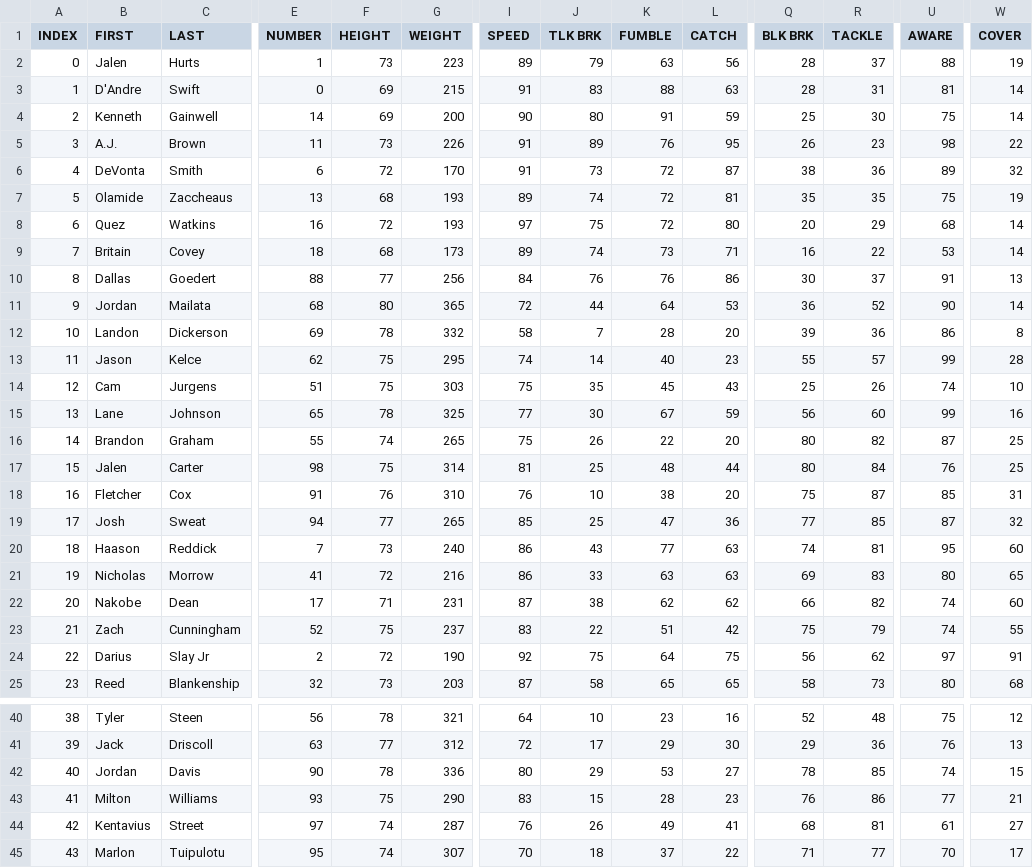
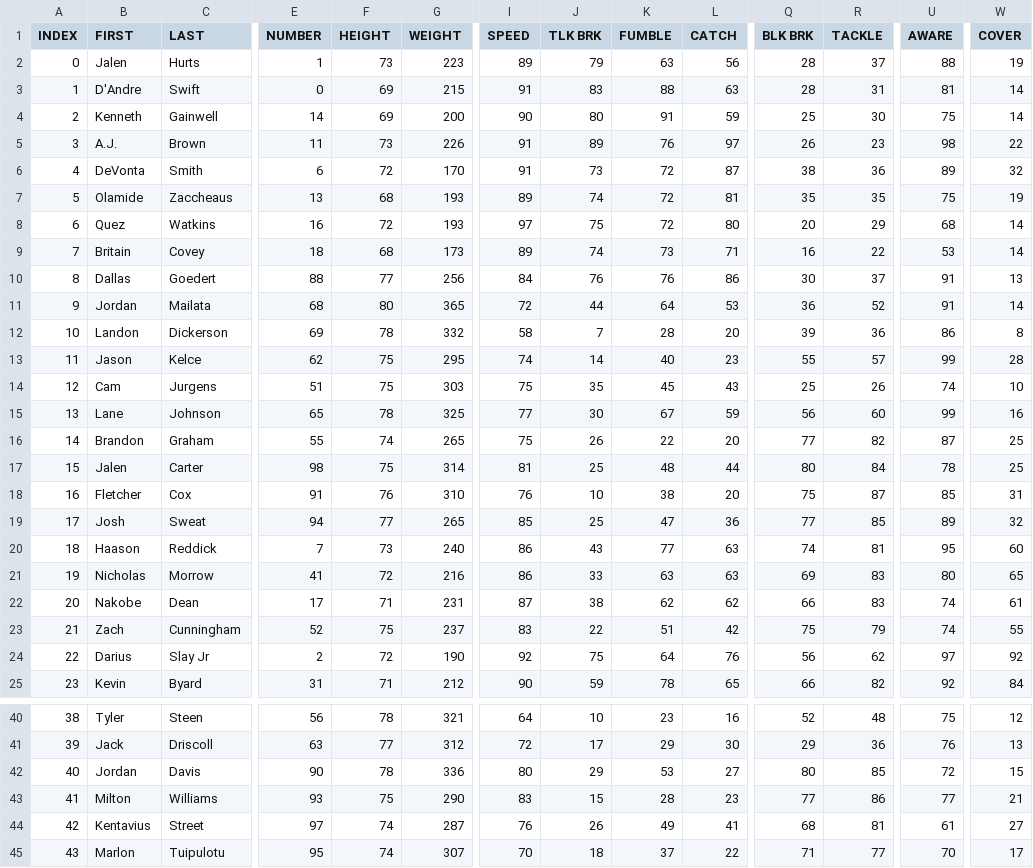
Before and after one commit to vskaush2/AxisFootballMods, a CSV file: Mods/Team Mods/Philadelphia Eagles/ROSTER.CSV, drawn as a sheet; only a part is shown, gaps mark what is left out; the diff covers the shown part only; the diff names each change by its address in the sheet, - before the commit and + after, or states it on an @@ line.

```diff
--- a/Mods/Team Mods/Philadelphia Eagles/ROSTER.CSV
+++ b/Mods/Team Mods/Philadelphia Eagles/ROSTER.CSV
-L5 (CATCH): 95
+L5 (CATCH): 97
-U11 (AWARE): 90
+U11 (AWARE): 91
-Q16 (BLK BRK): 80
+Q16 (BLK BRK): 77
-U17 (AWARE): 76
+U17 (AWARE): 78
-U19 (AWARE): 87
+U19 (AWARE): 89
-R22 (TACKLE): 82
+R22 (TACKLE): 83
-W22 (COVER): 60
+W22 (COVER): 61
-L24 (CATCH): 75
+L24 (CATCH): 76
-W24 (COVER): 91
+W24 (COVER): 92
-B25 (FIRST): Reed
+B25 (FIRST): Kevin
-C25 (LAST): Blankenship
+C25 (LAST): Byard
-E25 (NUMBER): 32
+E25 (NUMBER): 31
-F25 (HEIGHT): 73
+F25 (HEIGHT): 71
-G25 (WEIGHT): 203
+G25 (WEIGHT): 212
-I25 (SPEED): 87
+I25 (SPEED): 90
-J25 (TLK BRK): 58
+J25 (TLK BRK): 59
-K25 (FUMBLE): 65
+K25 (FUMBLE): 78
-Q25 (BLK BRK): 58
+Q25 (BLK BRK): 66
-R25 (TACKLE): 73
+R25 (TACKLE): 82
-U25 (AWARE): 80
+U25 (AWARE): 92
-W25 (COVER): 68
+W25 (COVER): 84
-Q42 (BLK BRK): 78
+Q42 (BLK BRK): 80
-U42 (AWARE): 74
+U42 (AWARE): 72
-Q43 (BLK BRK): 76
+Q43 (BLK BRK): 77
```
Also changed, not shown: 32 edited cells elsewhere in this file, Mods/Team Mods/Atlanta Falcons/ROSTER.CSV, Mods/Team Mods/Carolina Panthers/ROSTER.CSV, 26 other files.
